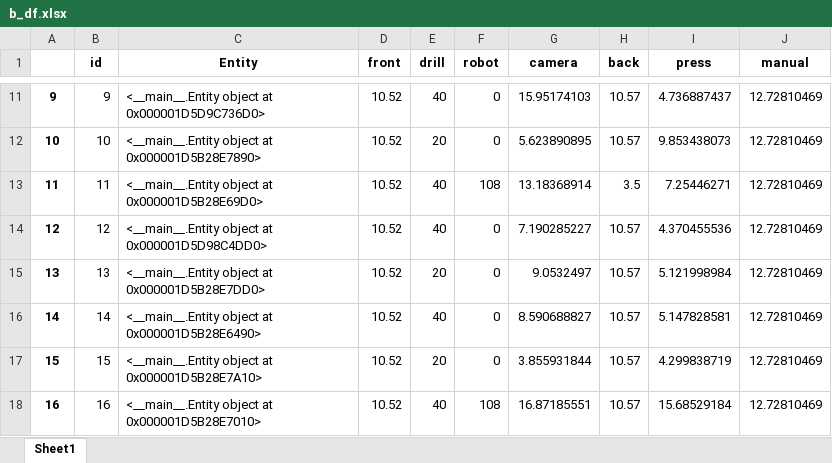
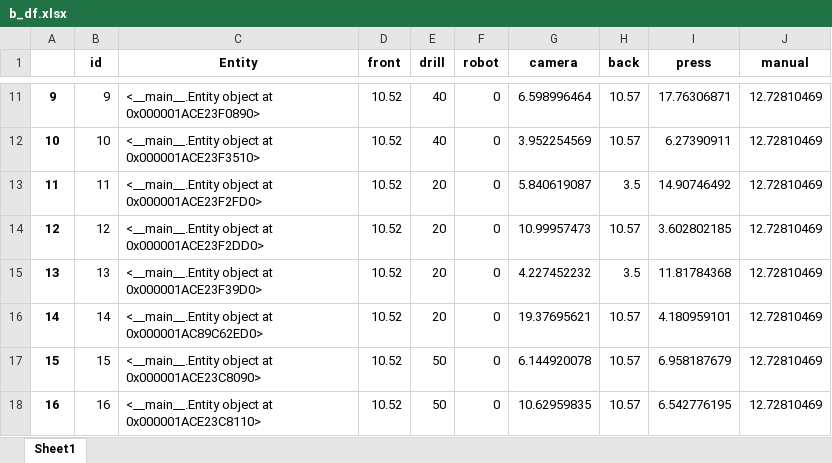
Before and after one commit to virgyst/hsim, an Excel workbook: b_df.xlsx, sheet Sheet1, drawn as a sheet; only a part is shown, gaps mark what is left out; values as stored, in another font and other column widths than the file's, no borders; the diff covers the shown part only; the diff names each change by its address in the sheet, - before the commit and + after, or states it on an @@ line.

```diff
--- a/b_df.xlsx (sheet Sheet1)
+++ b/b_df.xlsx (sheet Sheet1)
-C11 (Entity): …object at 0x000001D5D9C736D0>
+C11 (Entity): …object at 0x000001ACE23F0890>
-G11 (camera): 15.95174103
+G11 (camera): 6.598996464
-I11 (press): 4.736887437
+I11 (press): 17.76306871
-C12 (Entity): …object at 0x000001D5B28E7890>
+C12 (Entity): …object at 0x000001ACE23F3510>
-E12 (drill): 20
+E12 (drill): 40
-G12 (camera): 5.623890895
+G12 (camera): 3.952254569
-I12 (press): 9.853438073
+I12 (press): 6.27390911
-C13 (Entity): …object at 0x000001D5B28E69D0>
+C13 (Entity): …object at 0x000001ACE23F2FD0>
-E13:E14 (drill): 40
+E13:E14 (drill): 20
-F13 (robot): 108
+F13 (robot): 0
-G13 (camera): 13.18368914
+G13 (camera): 5.840619087
-I13 (press): 7.25446271
+I13 (press): 14.90746492
-C14 (Entity): …object at 0x000001D5D98C4DD0>
+C14 (Entity): …object at 0x000001ACE23F2DD0>
-G14 (camera): 7.190285227
+G14 (camera): 10.99957473
-I14 (press): 4.370455536
+I14 (press): 3.602802185
-C15 (Entity): …object at 0x000001D5B28E7DD0>
+C15 (Entity): …object at 0x000001ACE23F39D0>
-G15 (camera): 9.0532497
+G15 (camera): 4.227452232
-H15 (back): 10.57
+H15 (back): 3.5
-I15 (press): 5.121998984
+I15 (press): 11.81784368
-C16 (Entity): …object at 0x000001D5B28E6490>
+C16 (Entity): …object at 0x000001AC89C62ED0>
-E16 (drill): 40
+E16 (drill): 20
-G16 (camera): 8.590688827
+G16 (camera): 19.37695621
-I16 (press): 5.147828581
+I16 (press): 4.180959101
-C17 (Entity): …object at 0x000001D5B28E7A10>
+C17 (Entity): …object at 0x000001ACE23C8090>
-E17 (drill): 20
+E17 (drill): 50
-G17 (camera): 3.855931844
+G17 (camera): 6.144920078
-I17 (press): 4.299838719
+I17 (press): 6.958187679
-C18 (Entity): …object at 0x000001D5B28E7010>
+C18 (Entity): …object at 0x000001ACE23C8110>
-E18 (drill): 40
+E18 (drill): 50
-F18 (robot): 108
+F18 (robot): 0
-G18 (camera): 16.87185551
+G18 (camera): 10.62959835
-I18 (press): 15.68529184
+I18 (press): 6.542776195
```
Also changed, not shown: 44 edited cells elsewhere in this sheet, conversionenumpy.xlsx, df.xlsx, 8 other files.
